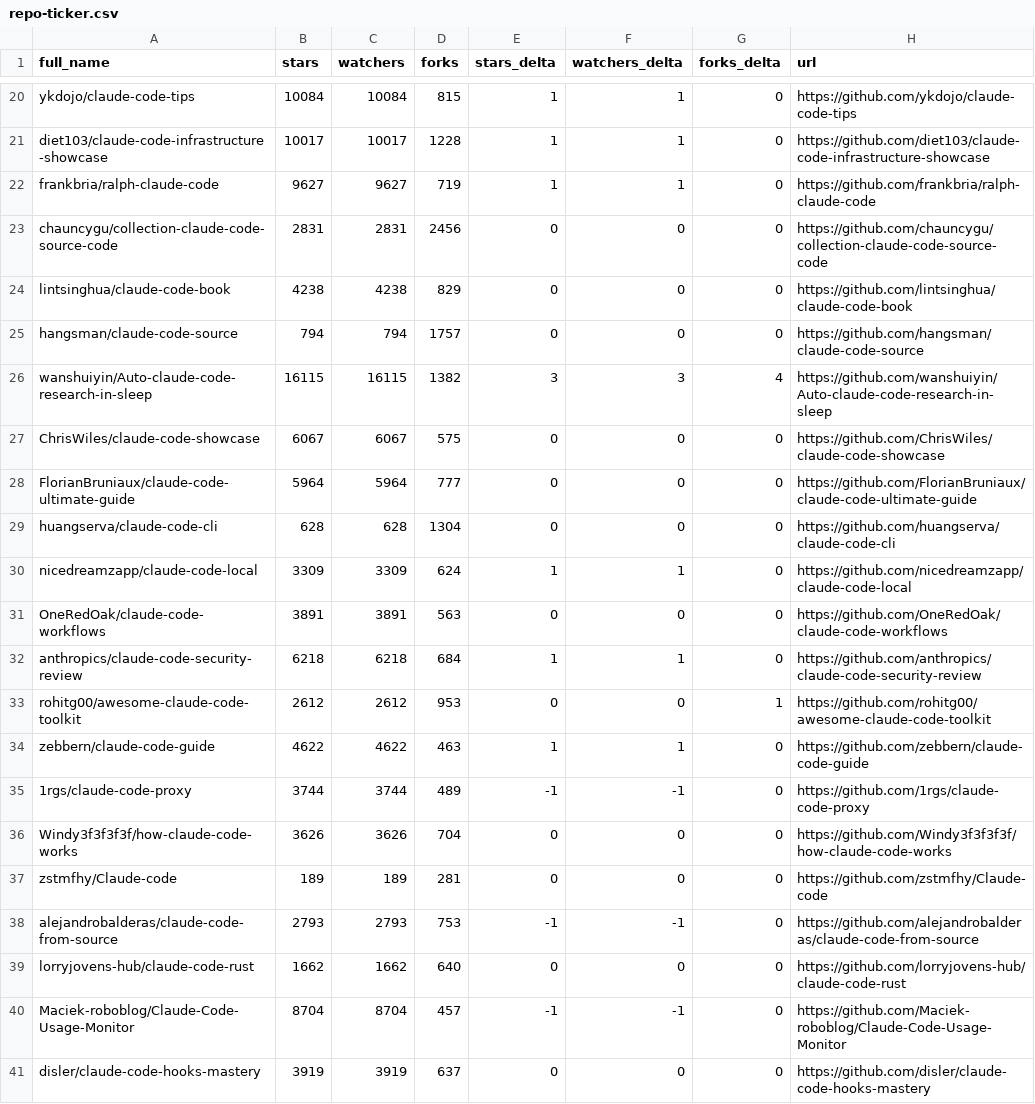
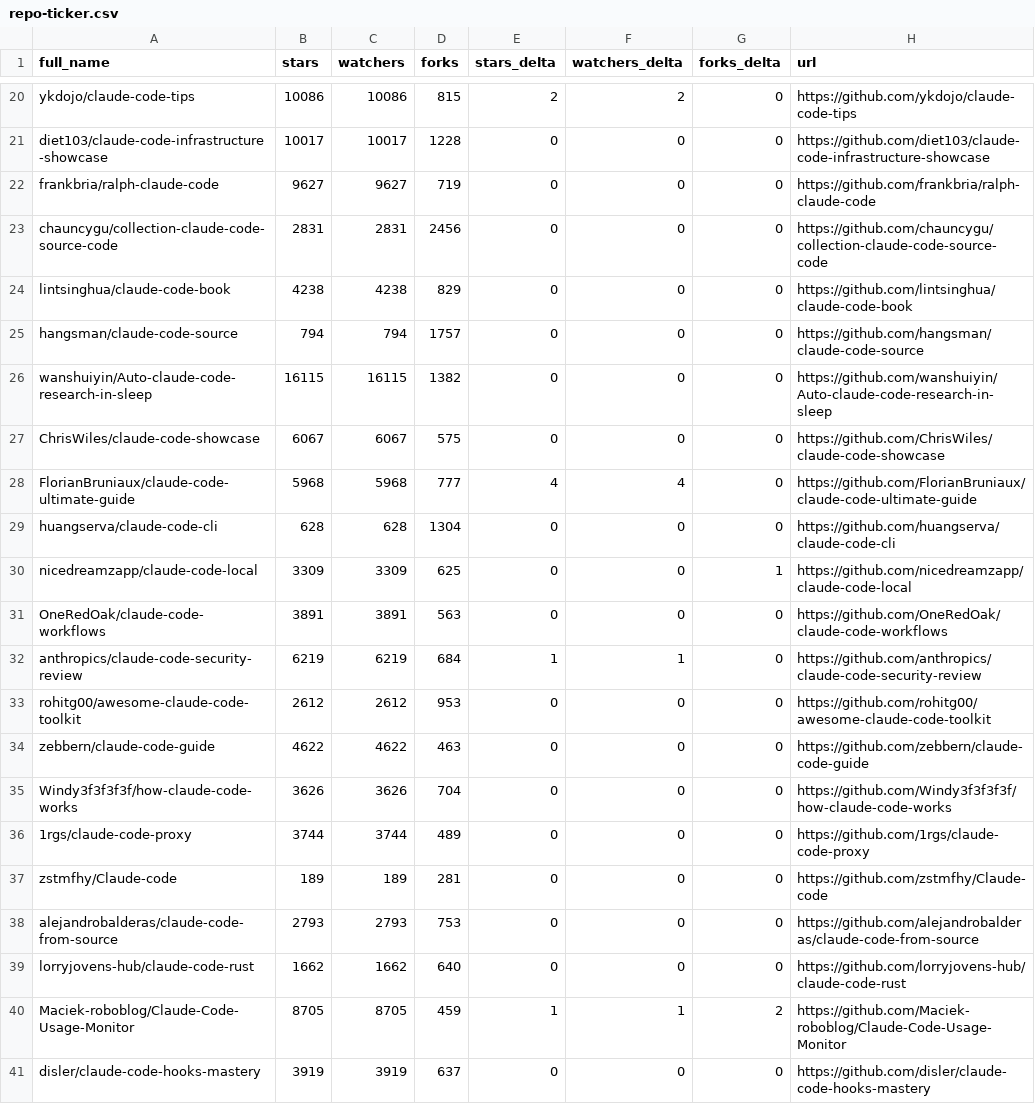
Before and after one commit to GladLuter/awesome-claude-code, a CSV file: data/repo-ticker.csv, drawn as a sheet; only a part is shown, gaps mark what is left out; removed rows and columns are numbered as before the commit, all else as after; the diff covers the shown part only; the diff names each change by its address in the sheet, - before the commit and + after, or states it on an @@ line.

```diff
--- a/data/repo-ticker.csv
+++ b/data/repo-ticker.csv
-B20 (stars): 10084
+B20 (stars): 10086
-C20 (watchers): 10084
+C20 (watchers): 10086
-E20 (stars_delta): 1
+E20 (stars_delta): 2
-F20 (watchers_delta): 1
+F20 (watchers_delta): 2
-E21:E22 (stars_delta): 1
+E21:E22 (stars_delta): 0
-F21:F22 (watchers_delta): 1
+F21:F22 (watchers_delta): 0
-E26 (stars_delta): 3
+E26 (stars_delta): 0
-F26 (watchers_delta): 3
+F26 (watchers_delta): 0
-G26 (forks_delta): 4
+G26 (forks_delta): 0
-B28 (stars): 5964
+B28 (stars): 5968
-C28 (watchers): 5964
+C28 (watchers): 5968
-E28 (stars_delta): 0
+E28 (stars_delta): 4
-F28 (watchers_delta): 0
+F28 (watchers_delta): 4
-D30 (forks): 624
+D30 (forks): 625
-E30 (stars_delta): 1
+E30 (stars_delta): 0
-F30 (watchers_delta): 1
+F30 (watchers_delta): 0
-G30 (forks_delta): 0
+G30 (forks_delta): 1
-B32 (stars): 6218
+B32 (stars): 6219
-C32 (watchers): 6218
+C32 (watchers): 6219
-G33 (forks_delta): 1
+G33 (forks_delta): 0
-E34 (stars_delta): 1
+E34 (stars_delta): 0
-F34 (watchers_delta): 1
+F34 (watchers_delta): 0
-row 35: 1rgs/claude-code-proxy | 3744 | 3744 | 489 | -1 | -1 | 0 | https://github.com/1rgs/claude-code-proxy
+row 36: 1rgs/claude-code-proxy | 3744 | 3744 | 489 | 0 | 0 | 0 | https://github.com/1rgs/claude-code-proxy
-E38 (stars_delta): -1
+E38 (stars_delta): 0
-F38 (watchers_delta): -1
+F38 (watchers_delta): 0
-B40 (stars): 8704
+B40 (stars): 8705
-C40 (watchers): 8704
+C40 (watchers): 8705
-D40 (forks): 457
+D40 (forks): 459
-E40 (stars_delta): -1
+E40 (stars_delta): 1
-F40 (watchers_delta): -1
+F40 (watchers_delta): 1
-G40 (forks_delta): 0
+G40 (forks_delta): 2
```
Also changed, not shown: 2 added rows, 2 removed rows, 1 moved row and 118 edited cells elsewhere in this file, 2 other files.
